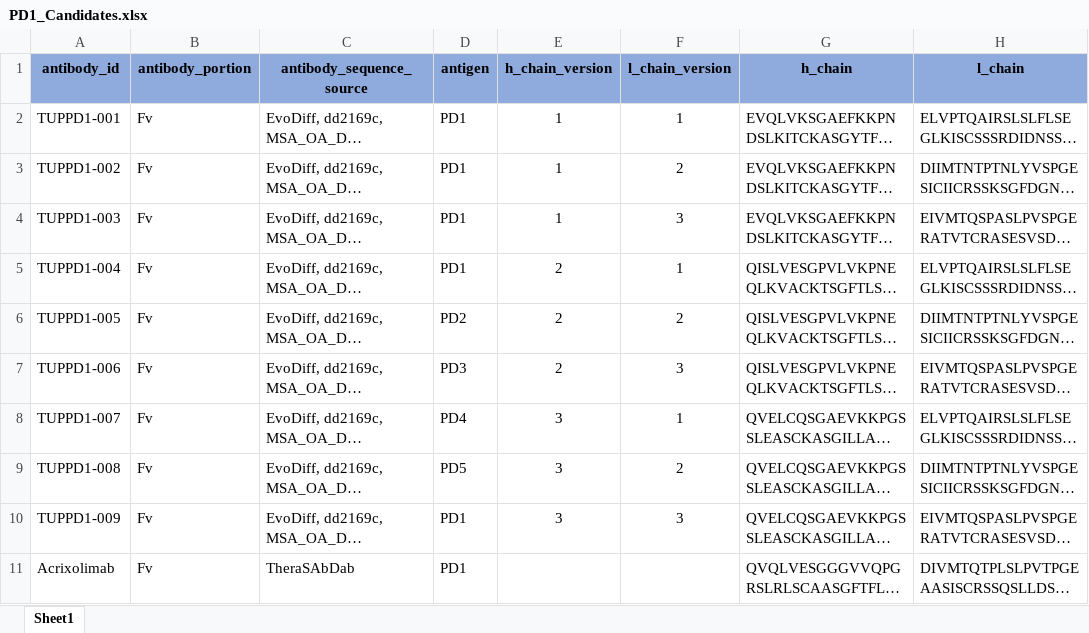
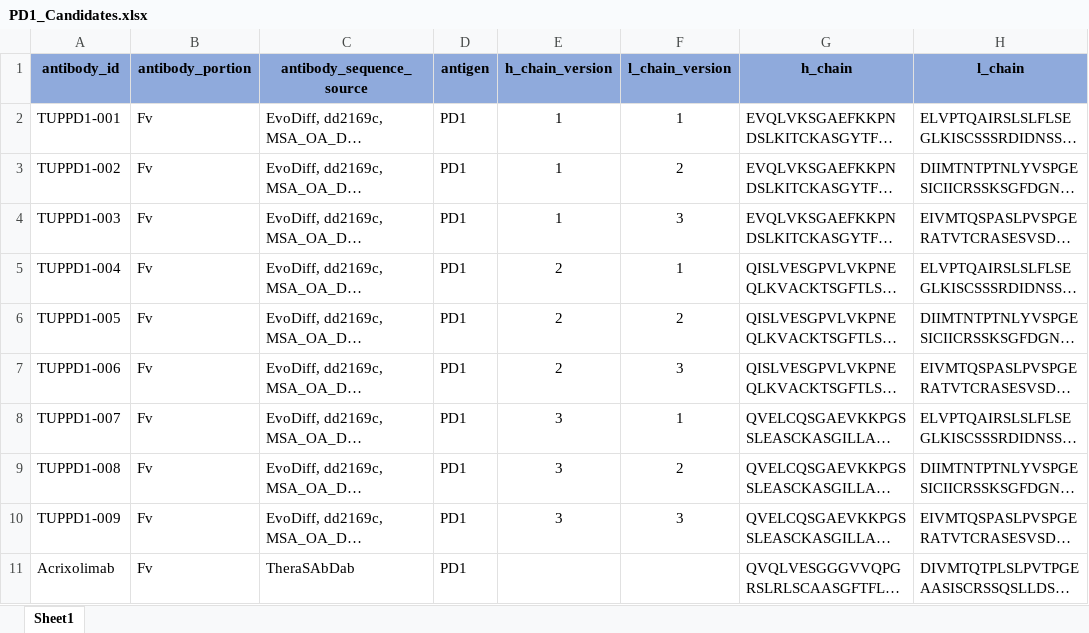
Before and after one commit to tuplexyz/PD-1_Fab_Diffusion, an Excel workbook: PD1_Candidates.xlsx, sheet Sheet1, drawn as a sheet; only a part is shown; long unchanged cells end in …; values as stored, in another font and other column widths than the file's, no borders; the diff names each change by its address in the sheet, - before the commit and + after, or states it on an @@ line.

Commit message:
Update PD1_Candidates.xlsx

```diff
--- a/PD1_Candidates.xlsx (sheet Sheet1)
+++ b/PD1_Candidates.xlsx (sheet Sheet1)
-D6 (antigen): PD2
+D6 (antigen): PD1
-D7 (antigen): PD3
+D7 (antigen): PD1
-D8 (antigen): PD4
+D8 (antigen): PD1
-D9 (antigen): PD5
+D9 (antigen): PD1
```
